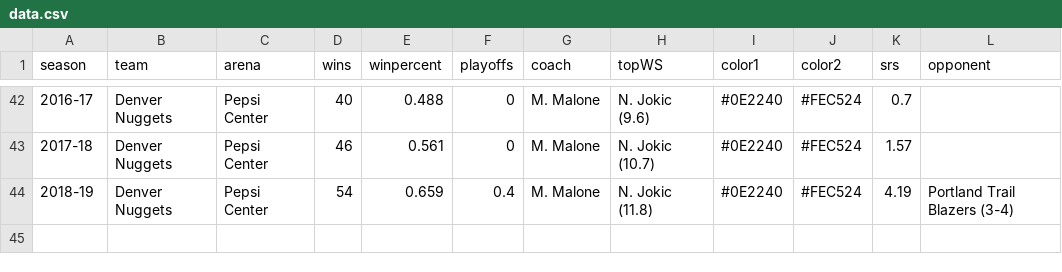
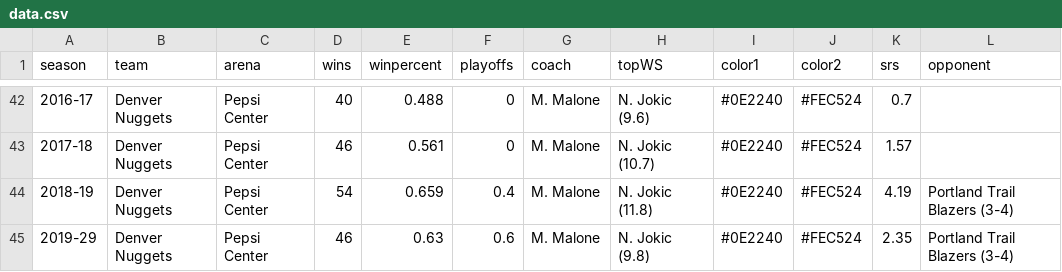
Before and after one commit to zacariias/nbahistory, a CSV file: teams/DEN/data.csv, drawn as a sheet; only a part is shown, gaps mark what is left out; the diff names each change by its address in the sheet, - before the commit and + after, or states it on an @@ line.

```diff
--- a/teams/DEN/data.csv
+++ b/teams/DEN/data.csv
+row 45: 2019-29 | Denver Nuggets | Pepsi Center | 46 | 0.63 | 0.6 | M. Malone | N. Jokic (9.8) | #0E2240 | #FEC524 | 2.35 | Portland Trail Blazers (3-4)
```
Also changed, not shown: teams/BOS/data.csv.
